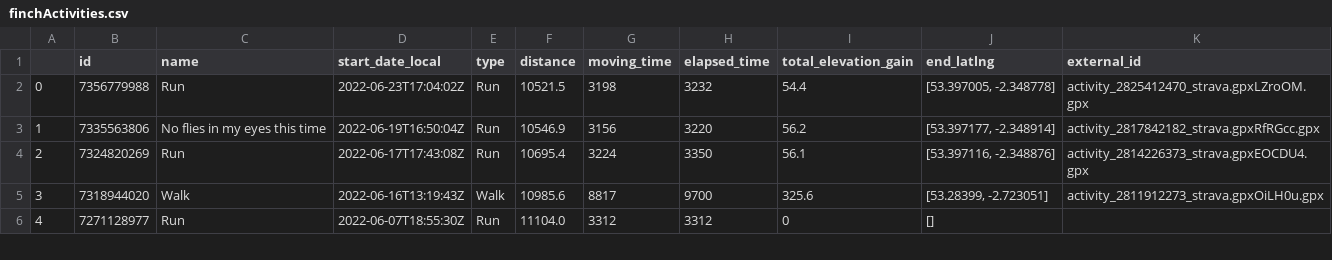
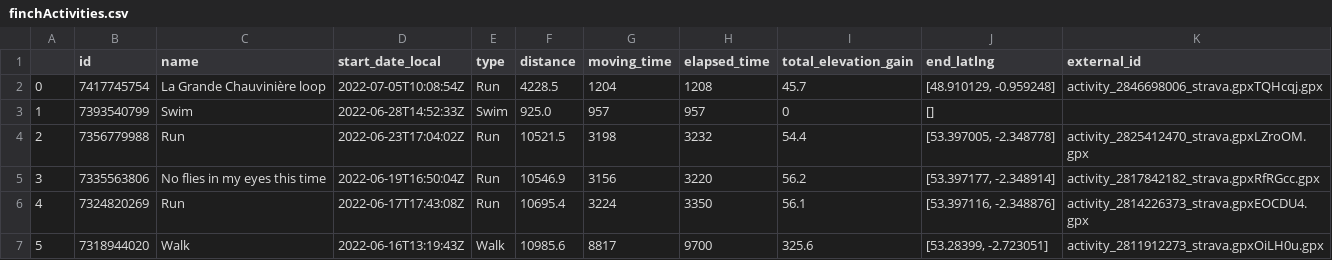
Before and after one commit to CharlieBatchelor/NugRunClub, a CSV file: activities/finchActivities.csv, drawn as a sheet; only a part is shown; the shorter side is filled out with more unchanged rows; addresses are those after the commit; the diff names each change by its address in the sheet, - before the commit and + after, or states it on an @@ line.

```diff
--- a/activities/finchActivities.csv
+++ b/activities/finchActivities.csv
+row 2: 0 | 7417745754 | La Grande Chauvinière loop | 2022-07-05T10:08:54Z | Run | 4228.5 | 1204 | 1208 | 45.7 | [48.910129, -0.959248] | activity_2846698006_strava.gpxTQHcqj.gpx
+row 3: 1 | 7393540799 | Swim | 2022-06-28T14:52:33Z | Swim | 925.0 | 957 | 957 | 0 | []
@@ column A renumbered from row 4 down @@
```
Also changed, not shown: activities/charlieActivities.csv, activities/georgeActivities.csv, 13 other files.
